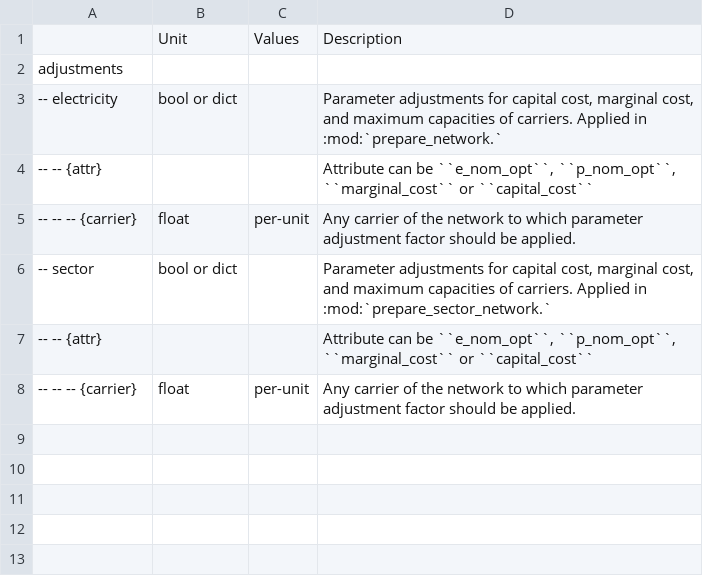
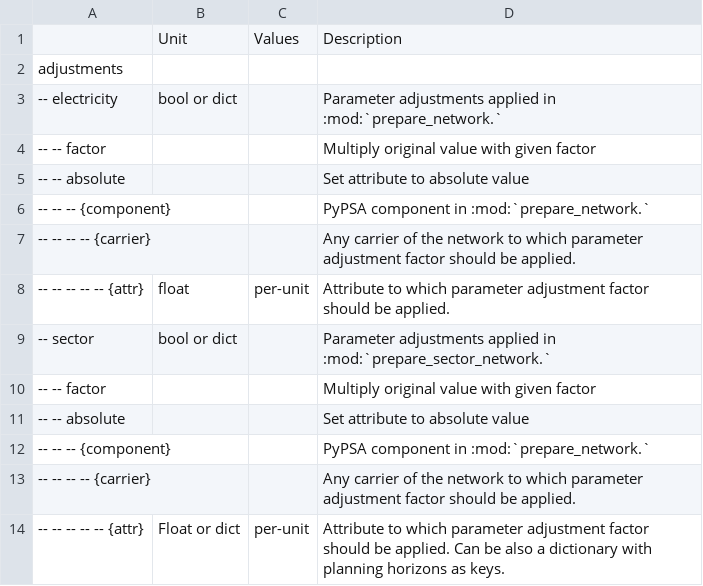
Before and after one commit to ayshaC/pypsa-eur, a CSV file: doc/configtables/adjustments.csv, drawn as a sheet.

Commit message:
add option to vary parameter (#1244)
* add option to vary parameter

* [pre-commit.ci] auto fixes from pre-commit.com hooks

for more information, see https://pre-commit.ci

* remove logger.info

* adjust maybe_adjust_costs_and_potentials

* update configtables

* revert removed cost_factor

* reset build_energy_totals to master

* [pre-commit.ci] auto fixes from pre-commit.com hooks

for more information, see https://pre-commit.ci

* add release notes

* Revert "revert removed cost_factor"

This reverts commit 1bdf789df2ec0a44210ceb9e665941864b5e25b6.

---------

Co-authored-by: pre-commit-ci[bot] <66853113+pre-commit-ci[bot]@users.noreply.github.com>
Co-authored-by: Fabian Neumann <fabian.neumann@outlook.de>

```diff
--- a/doc/configtables/adjustments.csv
+++ b/doc/configtables/adjustments.csv
@@ -2,7 +2,13 @@
 adjustments,,,
--- electricity,bool or dict,,"Parameter adjustments for capital cost, marginal cost, and maximum capacities of carriers. Applied in :mod:`prepare_network.`"
--- -- {attr},,,"Attribute can be ``e_nom_opt``, ``p_nom_opt``, ``marginal_cost`` or ``capital_cost``"
--- -- -- {carrier},float,per-unit,"Any carrier of the network to which parameter adjustment factor should be applied."
--- sector,bool or dict,,"Parameter adjustments for capital cost, marginal cost, and maximum capacities of carriers. Applied in :mod:`prepare_sector_network.`"
--- -- {attr},,,"Attribute can be ``e_nom_opt``, ``p_nom_opt``, ``marginal_cost`` or ``capital_cost``"
--- -- -- {carrier},float,per-unit,"Any carrier of the network to which parameter adjustment factor should be applied."
+-- electricity,bool or dict,,Parameter adjustments applied in :mod:`prepare_network.`
+-- -- factor,,,Multiply original value with given factor
+-- -- absolute,,,Set attribute to absolute value
+-- -- -- {component},,,PyPSA component in :mod:`prepare_network.`
+-- -- -- -- {carrier},,,Any carrier of the network to which parameter adjustment factor should be applied.
+-- -- -- --  -- {attr},float,per-unit,Attribute to which parameter adjustment factor should be applied.
+-- sector,bool or dict,,Parameter adjustments applied in :mod:`prepare_sector_network.`
+-- -- factor,,,Multiply original value with given factor
+-- -- absolute,,,Set attribute to absolute value
+-- -- -- {component},,,PyPSA component in :mod:`prepare_network.`
+-- -- -- -- {carrier},,,Any carrier of the network to which parameter adjustment factor should be applied.
+-- -- -- --  -- {attr},Float or dict,per-unit,Attribute to which parameter adjustment factor should be applied. Can be also a dictionary with planning horizons as keys.
```
Also changed, not shown: 5 other files.
